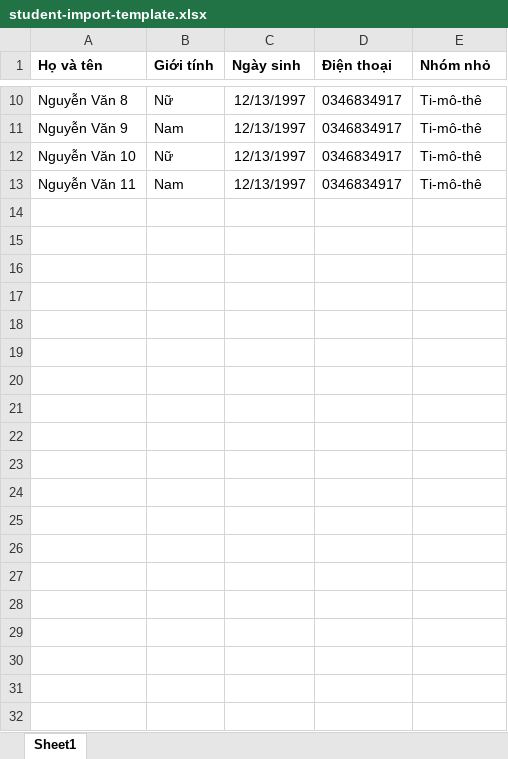
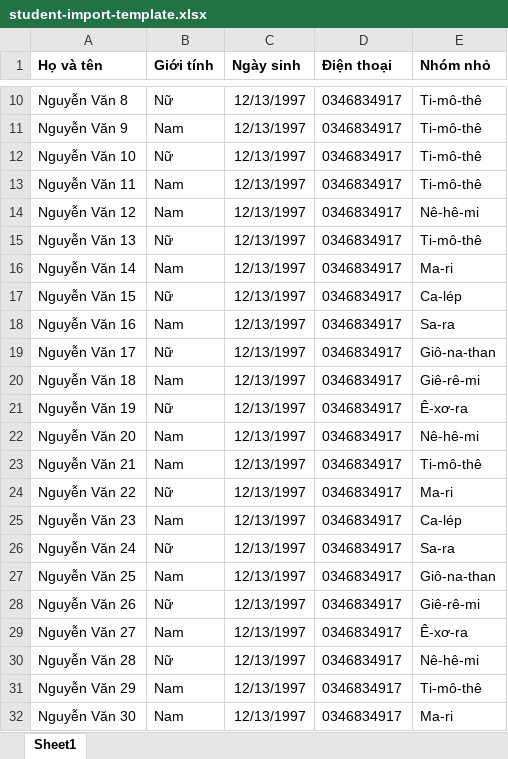
Before and after one commit to ngotanphatcareers-ntp/TKH-2026-System, an Excel workbook: TKH_SYSTEM/frontend/templates/student-import-template.xlsx, sheet Sheet1, drawn as a sheet; only a part is shown, gaps mark what is left out; values as stored, in another font and other column widths than the file's, no borders; the diff covers the shown part only; the diff names each change by its address in the sheet, - before the commit and + after, or states it on an @@ line.

```diff
--- a/TKH_SYSTEM/frontend/templates/student-import-template.xlsx (sheet Sheet1)
+++ b/TKH_SYSTEM/frontend/templates/student-import-template.xlsx (sheet Sheet1)
+row 14: Nguyễn Văn 12 | Nam | 12/13/1997 | 0346834917 | Nê-hê-mi
+row 15: Nguyễn Văn 13 | Nữ | 12/13/1997 | 0346834917 | Ti-mô-thê
+row 16: Nguyễn Văn 14 | Nam | 12/13/1997 | 0346834917 | Ma-ri
+row 17: Nguyễn Văn 15 | Nữ | 12/13/1997 | 0346834917 | Ca-lép
+row 18: Nguyễn Văn 16 | Nam | 12/13/1997 | 0346834917 | Sa-ra
+row 19: Nguyễn Văn 17 | Nữ | 12/13/1997 | 0346834917 | Giô-na-than
+row 20: Nguyễn Văn 18 | Nam | 12/13/1997 | 0346834917 | Giê-rê-mi
+row 21: Nguyễn Văn 19 | Nữ | 12/13/1997 | 0346834917 | Ê-xơ-ra
+row 22: Nguyễn Văn 20 | Nam | 12/13/1997 | 0346834917 | Nê-hê-mi
+row 23: Nguyễn Văn 21 | Nam | 12/13/1997 | 0346834917 | Ti-mô-thê
+row 24: Nguyễn Văn 22 | Nữ | 12/13/1997 | 0346834917 | Ma-ri
+row 25: Nguyễn Văn 23 | Nam | 12/13/1997 | 0346834917 | Ca-lép
+row 26: Nguyễn Văn 24 | Nữ | 12/13/1997 | 0346834917 | Sa-ra
+row 27: Nguyễn Văn 25 | Nam | 12/13/1997 | 0346834917 | Giô-na-than
+row 28: Nguyễn Văn 26 | Nữ | 12/13/1997 | 0346834917 | Giê-rê-mi
+row 29: Nguyễn Văn 27 | Nam | 12/13/1997 | 0346834917 | Ê-xơ-ra
+row 30: Nguyễn Văn 28 | Nữ | 12/13/1997 | 0346834917 | Nê-hê-mi
+row 31: Nguyễn Văn 29 | Nam | 12/13/1997 | 0346834917 | Ti-mô-thê
+row 32: Nguyễn Văn 30 | Nam | 12/13/1997 | 0346834917 | Ma-ri
```
Also changed, not shown: 20 added rows and 1 edited cell elsewhere in this sheet, 2 other files.
